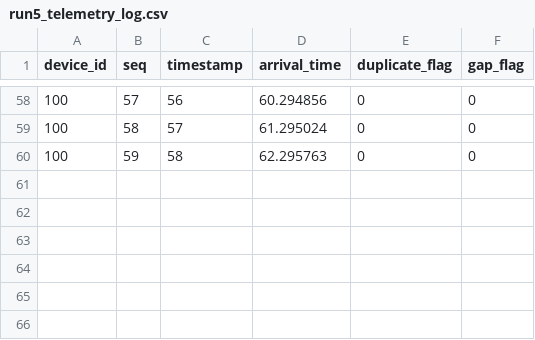
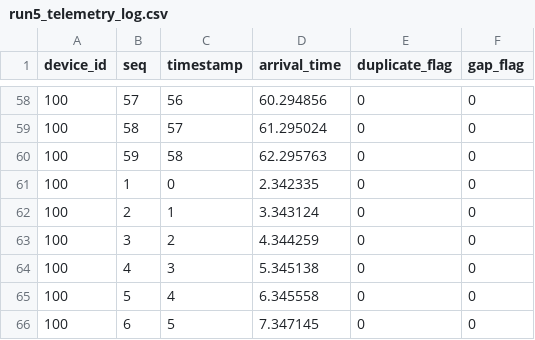
Before and after one commit to OmarAshry1/Networks-Project, a CSV file: test_results/baseline_interval1.0s/run5_telemetry_log.csv, drawn as a sheet; only a part is shown, gaps mark what is left out; the diff names each change by its address in the sheet, - before the commit and + after, or states it on an @@ line.

```diff
--- a/test_results/baseline_interval1.0s/run5_telemetry_log.csv
+++ b/test_results/baseline_interval1.0s/run5_telemetry_log.csv
+row 61: 100 | 1 | 0 | 2.342335 | 0 | 0
+row 62: 100 | 2 | 1 | 3.343124 | 0 | 0
+row 63: 100 | 3 | 2 | 4.344259 | 0 | 0
+row 64: 100 | 4 | 3 | 5.345138 | 0 | 0
+row 65: 100 | 5 | 4 | 6.345558 | 0 | 0
+row 66: 100 | 6 | 5 | 7.347145 | 0 | 0
```
Also changed, not shown: test_results/baseline_interval1.0s/run1_telemetry_log.csv, test_results/baseline_interval1.0s/run2_telemetry_log.csv, 18 other files.
